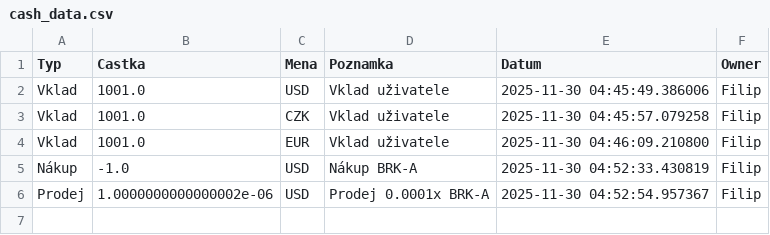
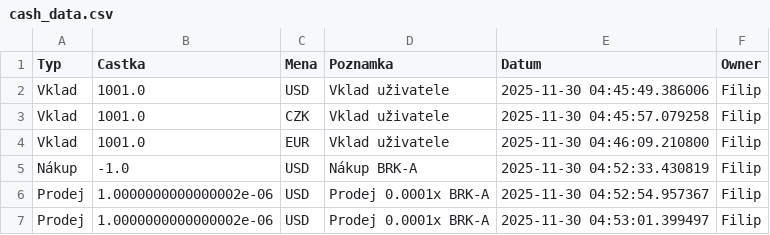
Before and after one commit to Poutniiik/Moje-Investice, a CSV file: cash_data.csv, drawn as a sheet.

Commit message:
Update Filip

```diff
--- a/cash_data.csv
+++ b/cash_data.csv
@@ -6 +6,2 @@ Nákup,-1.0,USD,Nákup BRK-A,2025-11-30 04:52:33.430819,Filip
 Prodej,1.0000000000000002e-06,USD,Prodej 0.0001x BRK-A,2025-11-30 04:52:54.957367,Filip
+Prodej,1.0000000000000002e-06,USD,Prodej 0.0001x BRK-A,2025-11-30 04:53:01.399497,Filip
```
